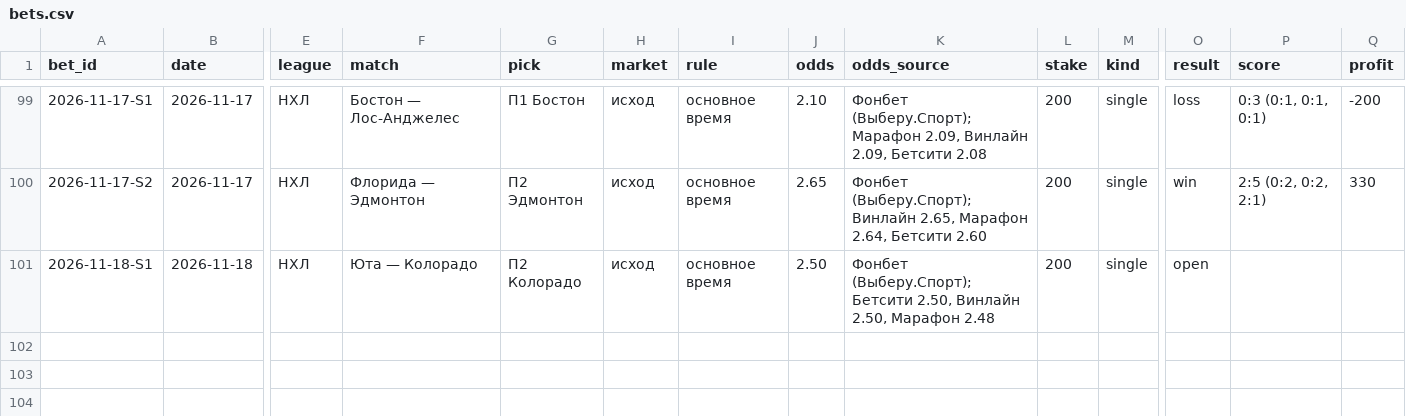
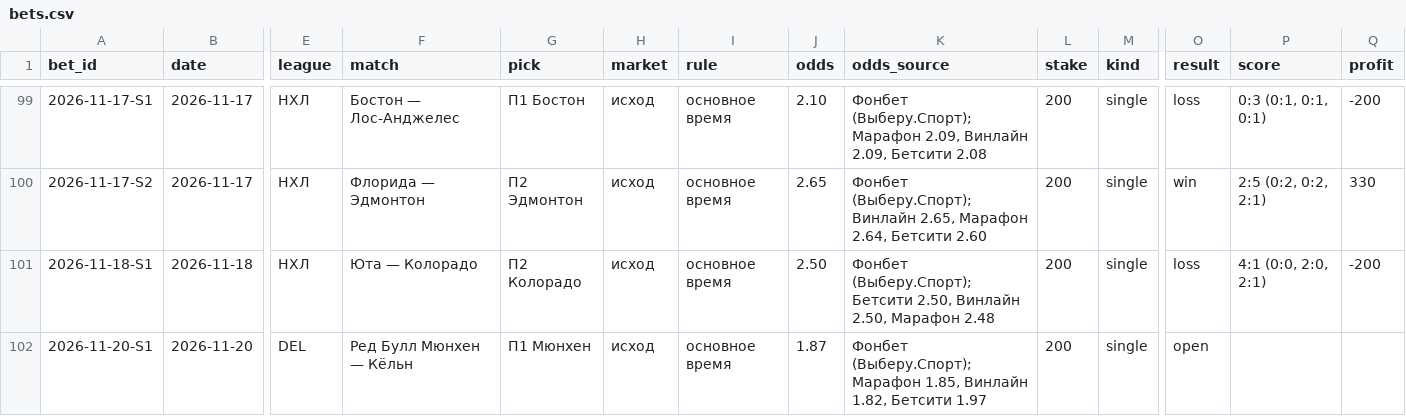
Before and after one commit to kenlampnn-prog/capper-day, a CSV file: data/bets.csv, drawn as a sheet; only a part is shown, gaps mark what is left out; rows hold the shown columns only; the diff names each change by its address in the sheet, - before the commit and + after, or states it on an @@ line.

Commit message:
Capper Day 20.11: итоги 18.11 (−200, банк 7054), 19.11 без обновления (сбой); купон Мюнхен осн. 1.87 (DEL); индекс КХЛ недоступен; гербы клубов

```diff
--- a/data/bets.csv
+++ b/data/bets.csv
-O101 (result): open
+O101 (result): loss
-P101 (score): (empty)
+P101 (score): 4:1 (0:0, 2:0, 2:1)
-Q101 (profit): (empty)
+Q101 (profit): -200
+row 102: 2026-11-20-S1 | 2026-11-20 | DEL | Ред Булл Мюнхен — Кёльн | П1 Мюнхен | исход | основное время | 1.87 | Фонбет (Выберу.Спорт); Марафон 1.85, Винлайн 1.82, Бетсити 1.97 | 200 | single | open
```
Also changed, not shown: 14 other files.
